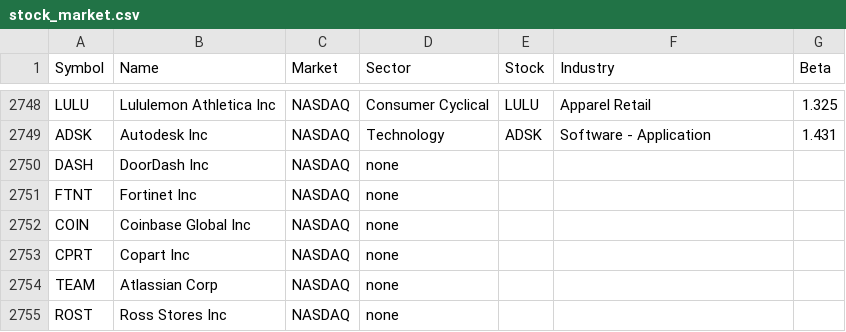
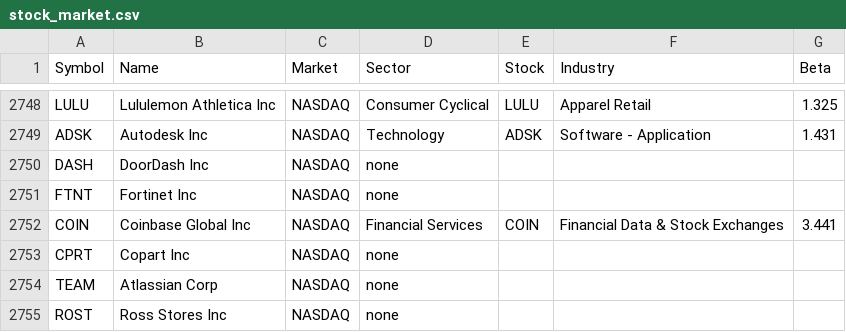
Before and after one commit to photo2story/buddy, a CSV file: stock_market.csv, drawn as a sheet; only a part is shown, gaps mark what is left out.

```diff
--- a/stock_market.csv
+++ b/stock_market.csv
@@ -2751,3 +2751,3 @@ DASH,DoorDash Inc,NASDAQ,none,,,
 FTNT,Fortinet Inc,NASDAQ,none,,,
-COIN,Coinbase Global Inc,NASDAQ,none,,,
+COIN,Coinbase Global Inc,NASDAQ,Financial Services,COIN,Financial Data & Stock Exchanges,3.441
 CPRT,Copart Inc,NASDAQ,none,,,
```
Also changed, not shown: 2022_01_03_Communication Services.csv, 2022_01_03_Financial Services.csv, 25 other files.
